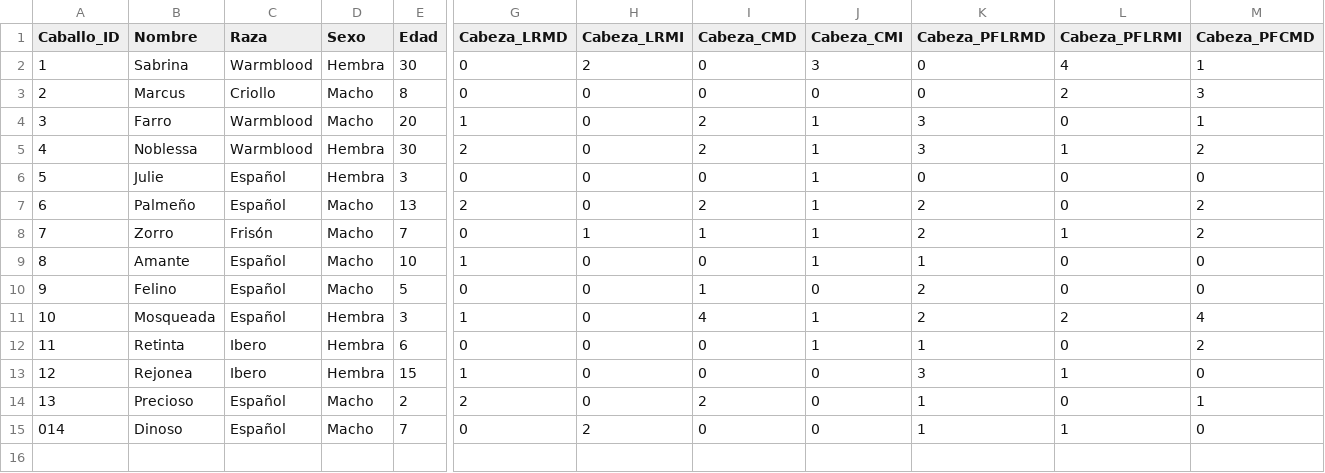
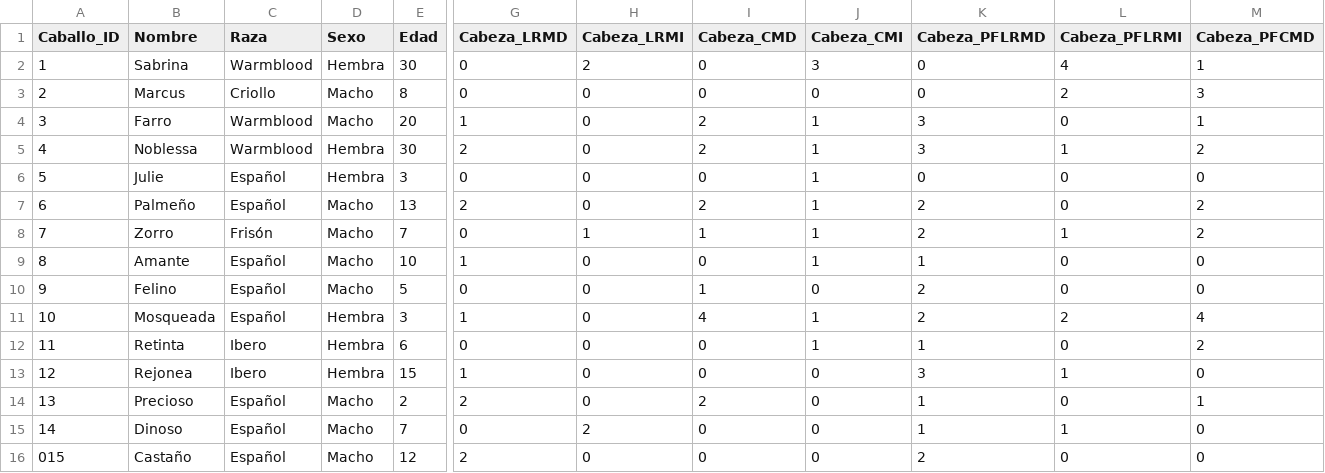
Before and after one commit to faviles11/equine-motor-analysis, a CSV file: datasets/example_modelai.csv, drawn as a sheet; only a part is shown, gaps mark what is left out; rows hold the shown columns only; the diff names each change by its address in the sheet, - before the commit and + after, or states it on an @@ line.

Commit message:
chore: añade registro AI Castaño

```diff
--- a/datasets/example_modelai.csv
+++ b/datasets/example_modelai.csv
@@ column A (Caballo_ID) renumbered in row 15 @@
+row 16: 015 | Castaño | Español | Macho | 12 | 2 | 0 | 0 | 0 | 2 | 0 | 0
```
